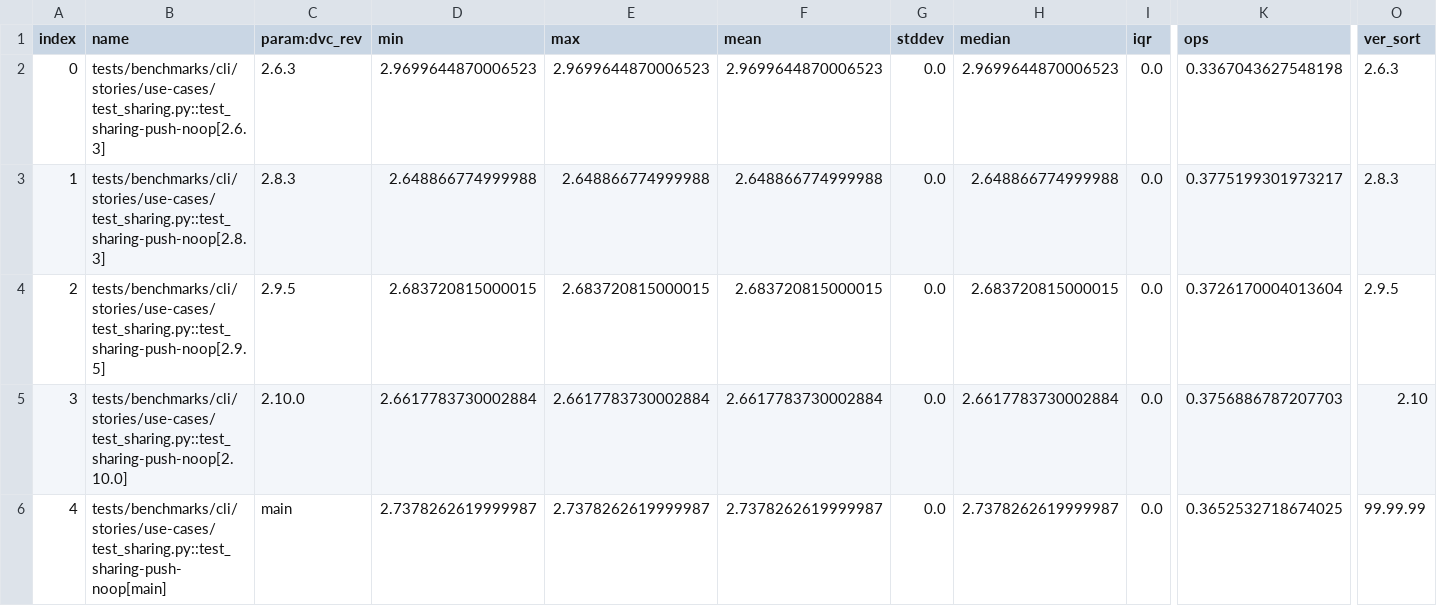
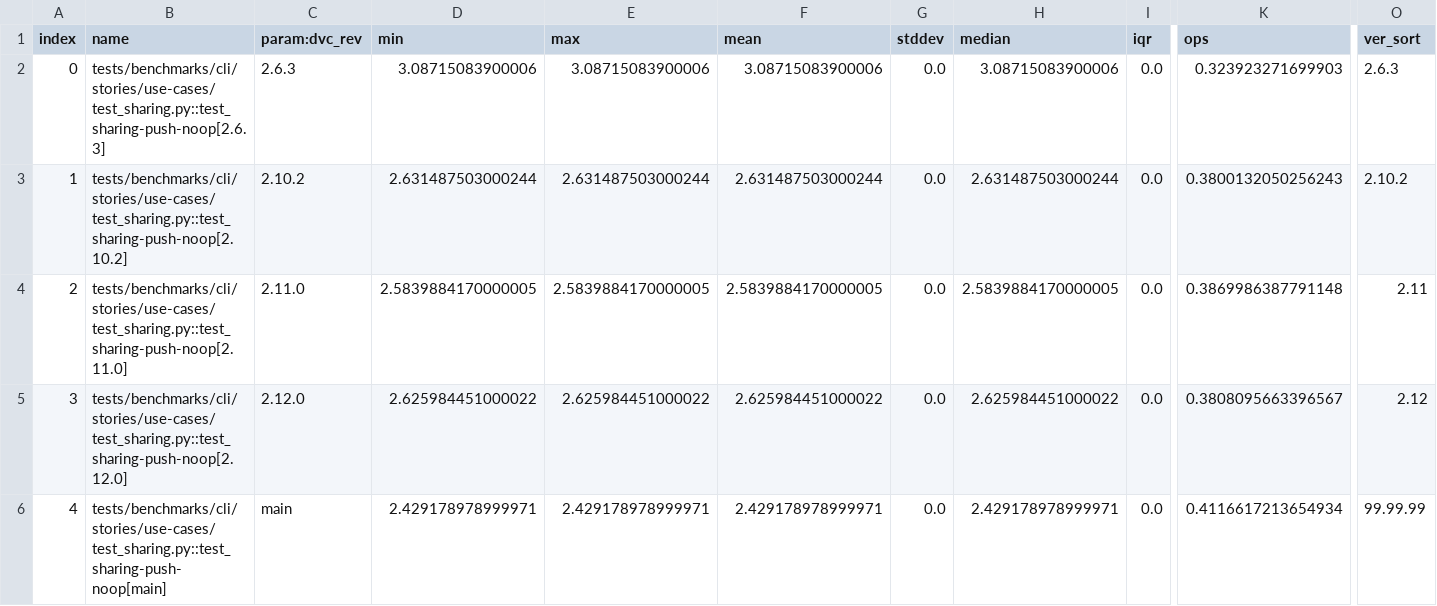
Before and after one commit to iterative/dvc-bench, a CSV file: plots/test_sharing-push-noop.csv, drawn as a sheet; only a part is shown, gaps mark what is left out; the diff names each change by its address in the sheet, - before the commit and + after, or states it on an @@ line.

```diff
--- a/plots/test_sharing-push-noop.csv
+++ b/plots/test_sharing-push-noop.csv
-D2 (min): 2.9699644870006523
+D2 (min): 3.08715083900006
-E2 (max): 2.9699644870006523
+E2 (max): 3.08715083900006
-F2 (mean): 2.9699644870006523
+F2 (mean): 3.08715083900006
-H2 (median): 2.9699644870006523
+H2 (median): 3.08715083900006
-K2 (ops): 0.3367043627548198
+K2 (ops): 0.323923271699903
-B3 (name): tests/benchmarks/cli/stories/use-cases/test_sharing.py::test_sharing-push-noop[2.8.3]
+B3 (name): tests/benchmarks/cli/stories/use-cases/test_sharing.py::test_sharing-push-noop[2.10.2]
-C3 (param:dvc_rev): 2.8.3
+C3 (param:dvc_rev): 2.10.2
-D3 (min): 2.648866774999988
+D3 (min): 2.631487503000244
-E3 (max): 2.648866774999988
+E3 (max): 2.631487503000244
-F3 (mean): 2.648866774999988
+F3 (mean): 2.631487503000244
-H3 (median): 2.648866774999988
+H3 (median): 2.631487503000244
-K3 (ops): 0.3775199301973217
+K3 (ops): 0.3800132050256243
-O3 (ver_sort): 2.8.3
+O3 (ver_sort): 2.10.2
-B4 (name): tests/benchmarks/cli/stories/use-cases/test_sharing.py::test_sharing-push-noop[2.9.5]
+B4 (name): tests/benchmarks/cli/stories/use-cases/test_sharing.py::test_sharing-push-noop[2.11.0]
-C4 (param:dvc_rev): 2.9.5
+C4 (param:dvc_rev): 2.11.0
-D4 (min): 2.683720815000015
+D4 (min): 2.5839884170000005
-E4 (max): 2.683720815000015
+E4 (max): 2.5839884170000005
-F4 (mean): 2.683720815000015
+F4 (mean): 2.5839884170000005
-H4 (median): 2.683720815000015
+H4 (median): 2.5839884170000005
-K4 (ops): 0.3726170004013604
+K4 (ops): 0.3869986387791148
-O4 (ver_sort): 2.9.5
+O4 (ver_sort): 2.11
-B5 (name): tests/benchmarks/cli/stories/use-cases/test_sharing.py::test_sharing-push-noop[2.10.0]
+B5 (name): tests/benchmarks/cli/stories/use-cases/test_sharing.py::test_sharing-push-noop[2.12.0]
-C5 (param:dvc_rev): 2.10.0
+C5 (param:dvc_rev): 2.12.0
-D5 (min): 2.6617783730002884
+D5 (min): 2.625984451000022
-E5 (max): 2.6617783730002884
+E5 (max): 2.625984451000022
-F5 (mean): 2.6617783730002884
+F5 (mean): 2.625984451000022
-H5 (median): 2.6617783730002884
+H5 (median): 2.625984451000022
-K5 (ops): 0.3756886787207703
+K5 (ops): 0.3808095663396567
-O5 (ver_sort): 2.10
+O5 (ver_sort): 2.12
-D6 (min): 2.7378262619999987
+D6 (min): 2.429178978999971
-E6 (max): 2.7378262619999987
+E6 (max): 2.429178978999971
-F6 (mean): 2.7378262619999987
+F6 (mean): 2.429178978999971
-H6 (median): 2.7378262619999987
+H6 (median): 2.429178978999971
-K6 (ops): 0.3652532718674025
+K6 (ops): 0.4116617213654934
```
Also changed, not shown: plots/test_gc-gc.csv, plots/test_import-import.csv, 29 other files.
